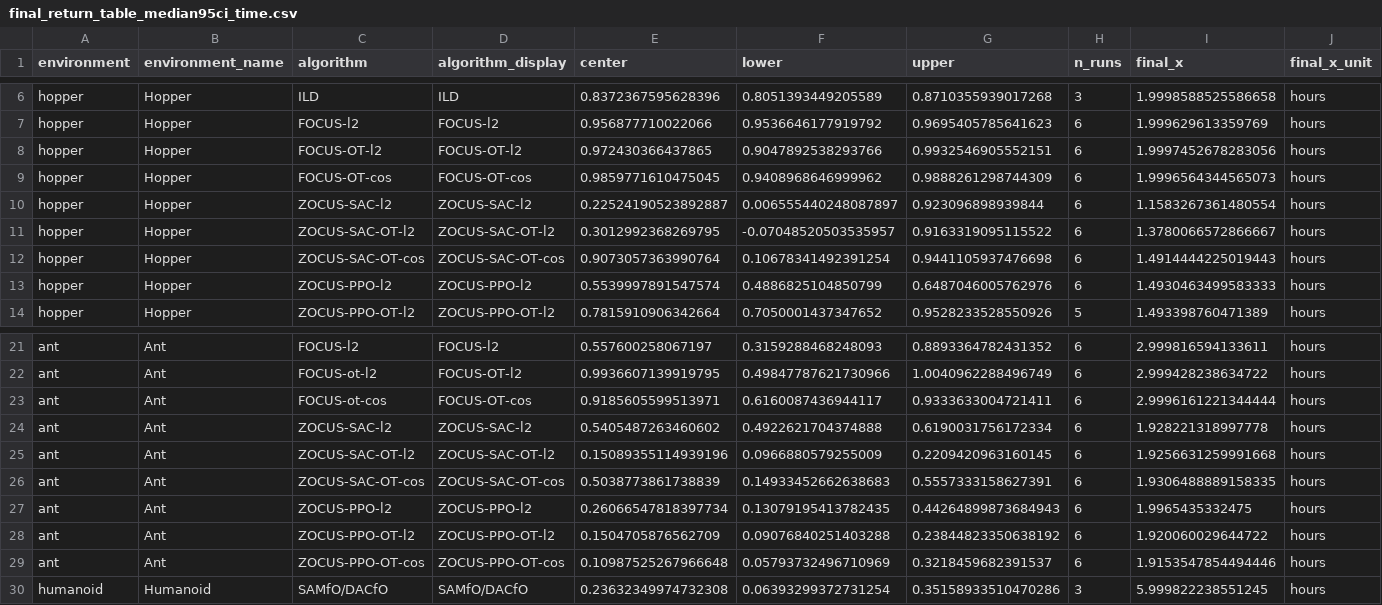
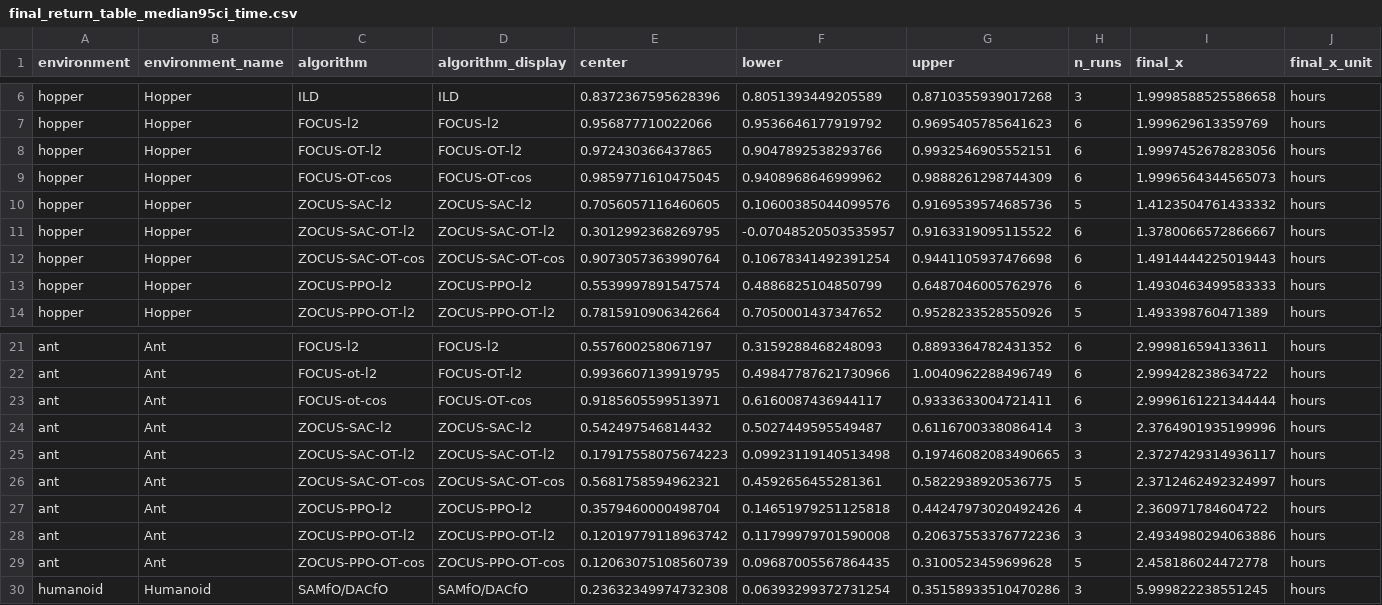
Before and after one commit to jacr13/mineral, a CSV file: plotter/plots_ZOCUS/final_return_table_median95ci_time.csv, drawn as a sheet; only a part is shown, gaps mark what is left out; the diff covers the shown part only; the diff names each change by its address in the sheet, - before the commit and + after, or states it on an @@ line.

```diff
--- a/plotter/plots_ZOCUS/final_return_table_median95ci_time.csv
+++ b/plotter/plots_ZOCUS/final_return_table_median95ci_time.csv
-E10 (center): 0.22524190523892887
+E10 (center): 0.7056057116460605
-F10 (lower): 0.006555440248087897
+F10 (lower): 0.10600385044099576
-G10 (upper): 0.923096898939844
+G10 (upper): 0.9169539574685736
-H10 (n_runs): 6
+H10 (n_runs): 5
-I10 (final_x): 1.1583267361480554
+I10 (final_x): 1.4123504761433332
-E24 (center): 0.5405487263460602
+E24 (center): 0.542497546814432
-F24 (lower): 0.4922621704374888
+F24 (lower): 0.5027449595549487
-G24 (upper): 0.6190031756172334
+G24 (upper): 0.6116700338086414
-H24:H25 (n_runs): 6
+H24:H25 (n_runs): 3
-I24 (final_x): 1.928221318997778
+I24 (final_x): 2.3764901935199996
-E25 (center): 0.15089355114939196
+E25 (center): 0.17917558075674223
-F25 (lower): 0.0966880579255009
+F25 (lower): 0.09923119140513498
-G25 (upper): 0.2209420963160145
+G25 (upper): 0.19746082083490665
-I25 (final_x): 1.9256631259991668
+I25 (final_x): 2.3727429314936117
-E26 (center): 0.5038773861738839
+E26 (center): 0.5681758594962321
-F26 (lower): 0.14933452662638683
+F26 (lower): 0.4592656455281361
-G26 (upper): 0.5557333158627391
+G26 (upper): 0.5822938920536775
-H26 (n_runs): 6
+H26 (n_runs): 5
-I26 (final_x): 1.9306488889158335
+I26 (final_x): 2.3712462492324997
-E27 (center): 0.26066547818397734
+E27 (center): 0.3579460000498704
-F27 (lower): 0.13079195413782435
+F27 (lower): 0.14651979251125818
-G27 (upper): 0.44264899873684943
+G27 (upper): 0.44247973020492426
-H27 (n_runs): 6
+H27 (n_runs): 4
-I27 (final_x): 1.9965435332475
+I27 (final_x): 2.360971784604722
-E28 (center): 0.1504705876562709
+E28 (center): 0.12019779118963742
-F28 (lower): 0.09076840251403288
+F28 (lower): 0.11799979701590008
-G28 (upper): 0.23844823350638192
+G28 (upper): 0.20637553376772236
-H28 (n_runs): 6
+H28 (n_runs): 3
-I28 (final_x): 1.920060029644722
+I28 (final_x): 2.4934980294063886
-E29 (center): 0.10987525267966648
+E29 (center): 0.12063075108560739
-F29 (lower): 0.05793732496710969
+F29 (lower): 0.09687005567864435
-G29 (upper): 0.3218459682391537
+G29 (upper): 0.3100523459699628
-H29 (n_runs): 6
+H29 (n_runs): 5
-I29 (final_x): 1.9153547854494446
+I29 (final_x): 2.458186024472778
```
Also changed, not shown: 60 edited cells elsewhere in this file, plotter/plots_ZOCUS/final_return_table_mean95ci_time.csv, plotter/plots_ZOCUS/final_return_table_meanstd_time.csv, 56 other files.
